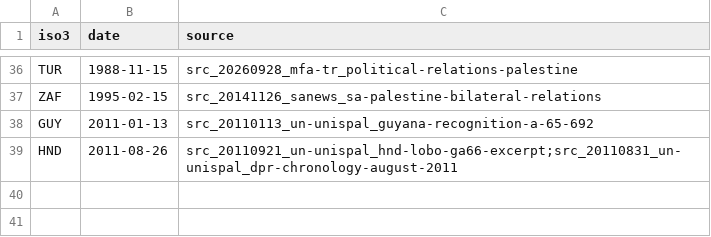
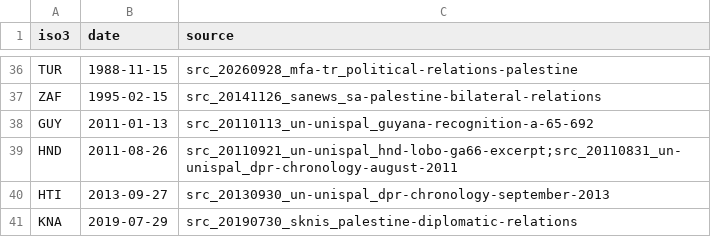
Before and after one commit to mohazed/GAI, a CSV file: data/structured/recognitions.csv, drawn as a sheet; only a part is shown, gaps mark what is left out.

```diff
--- a/data/structured/recognitions.csv
+++ b/data/structured/recognitions.csv
@@ -39 +39,3 @@ GUY,2011-01-13,src_20110113_un-unispal_guyana-recognition-a-65-692
 HND,2011-08-26,src_20110921_un-unispal_hnd-lobo-ga66-excerpt;src_20110831_un-unispal_dpr-chronology-august-2011
+HTI,2013-09-27,src_20130930_un-unispal_dpr-chronology-september-2013
+KNA,2019-07-29,src_20190730_sknis_palestine-diplomatic-relations
```
Also changed, not shown: archive/index.csv, 20 other files.
